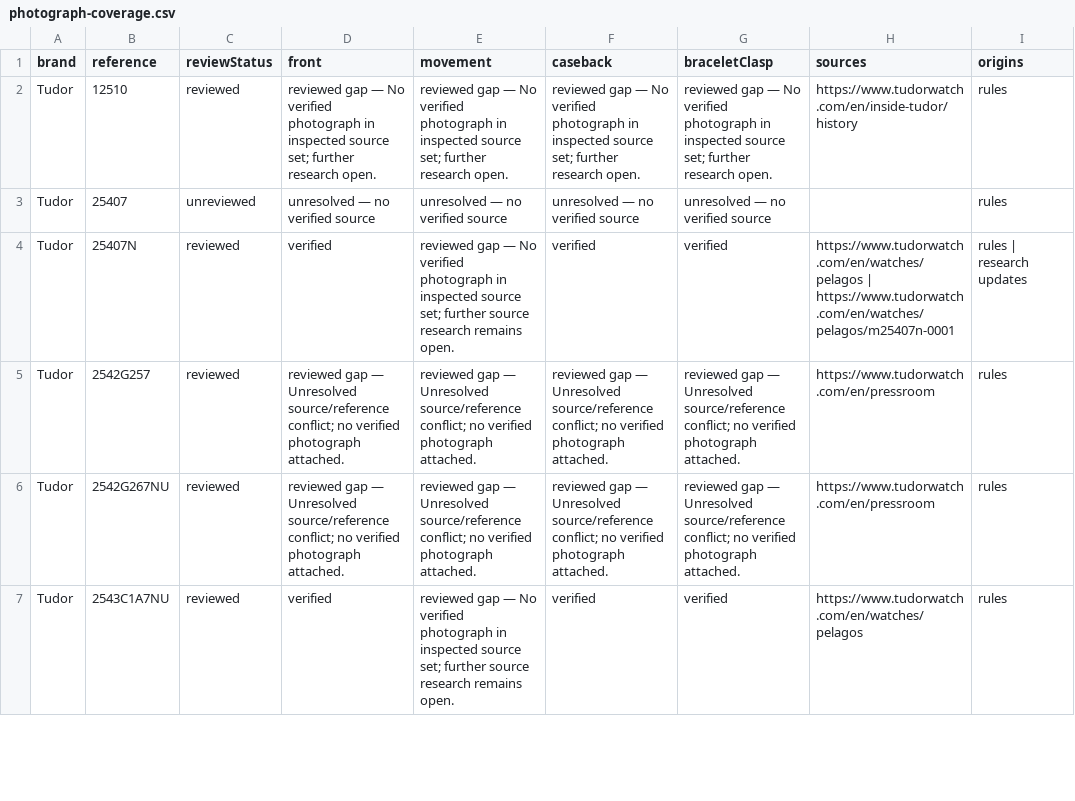
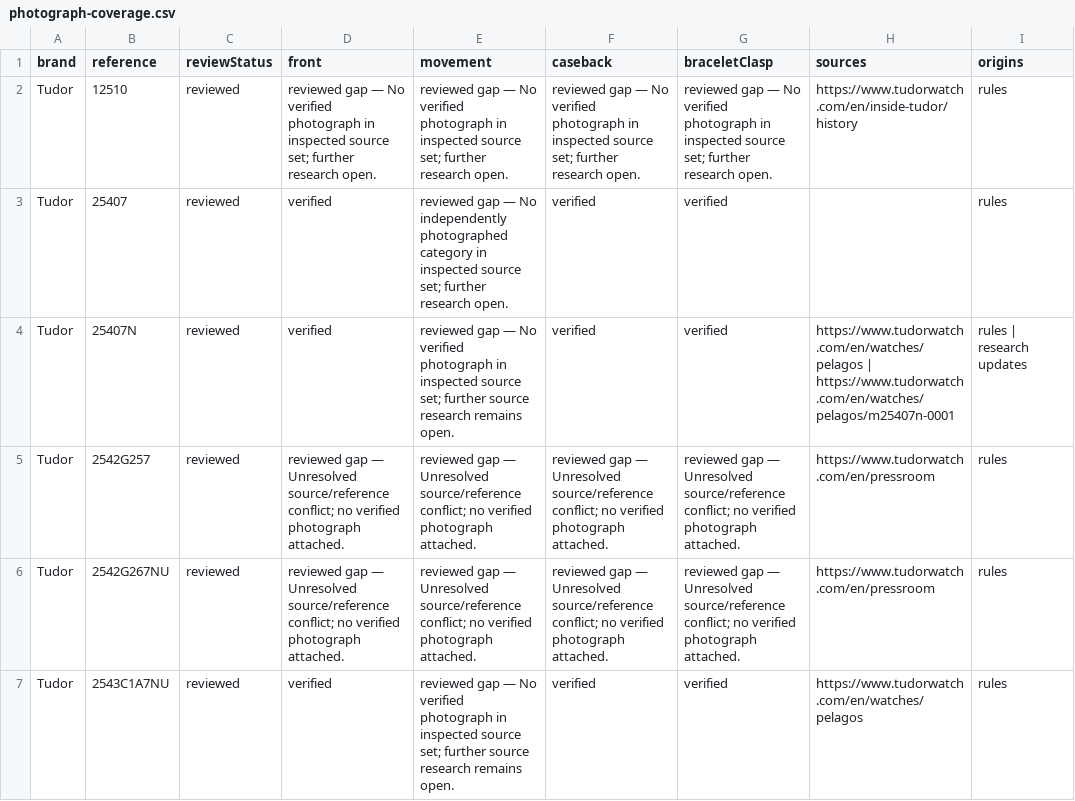
Before and after one commit to potmoodle-debug/watch-auth-pro-OLD, a CSV file: photograph-coverage.csv, drawn as a sheet; only a part is shown; the diff covers the shown part only.

Commit message:
Complete Tudor key reviews and document photographed case-stamp aliases

```diff
--- a/photograph-coverage.csv
+++ b/photograph-coverage.csv
@@ -2,3 +2,3 @@
 "Tudor","12510","reviewed","reviewed gap — No verified photograph in inspected source set; further research open.","reviewed gap — No verified photograph in inspected source set; further research open.","reviewed gap — No verified photograph in inspected source set; further research open.","reviewed gap — No verified photograph in inspected source set; further research open.","https://www.tudorwatch.com/en/inside-tudor/history","rules"
-"Tudor","25407","unreviewed","unresolved — no verified source","unresolved — no verified source","unresolved — no verified source","unresolved — no verified source","","rules"
+"Tudor","25407","reviewed","verified","reviewed gap — No independently photographed category in inspected source set; further research open.","verified","verified","","rules"
 "Tudor","25407N","reviewed","verified","reviewed gap — No verified photograph in inspected source set; further source research remains open.","verified","verified","https://www.tudorwatch.com/en/watches/pelagos | https://www.tudorwatch.com/en/watches/pelagos/m25407n-0001","rules | research updates"
```
Also changed, not shown: 60 edited cells elsewhere in this file, 12 other files.
